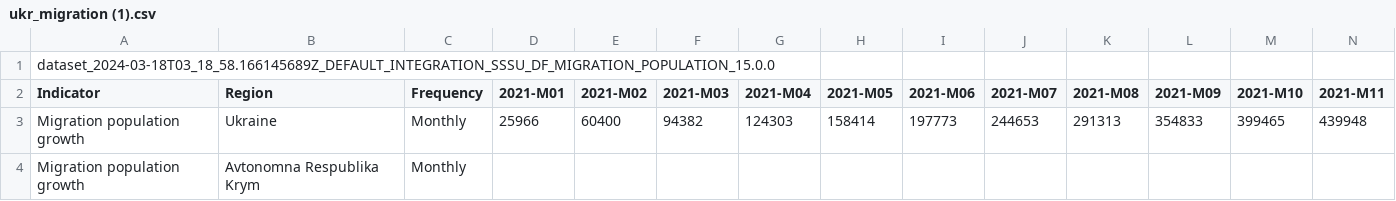
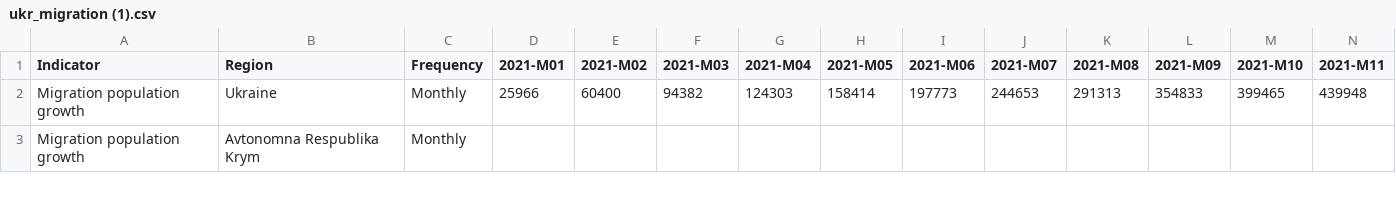
Before and after one commit to nhat120904/COS30045-Data-Visualization-Project, a CSV file: code/ukr_migration (1).csv, drawn as a sheet; only a part is shown; rows hold the shown columns only; the diff names each change by its address in the sheet, - before the commit and + after, or states it on an @@ line.

```diff
--- a/code/ukr_migration (1).csv
+++ b/code/ukr_migration (1).csv
-row 1: dataset_2024-03-18T03_18_58.166145689Z_DEFAULT_INTEGRATION_SSSU_DF_MIGRATION_POPULATION_15.0.0
```
Also changed, not shown: 2 other files.
